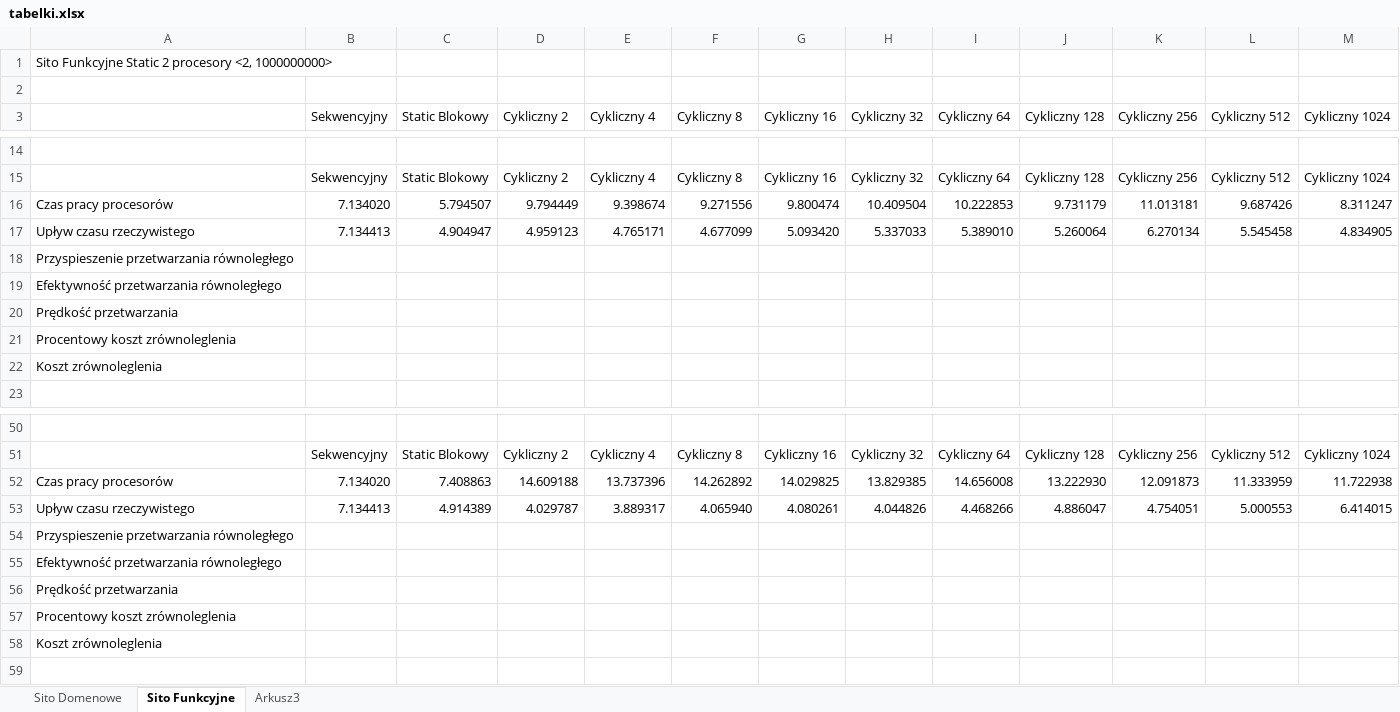
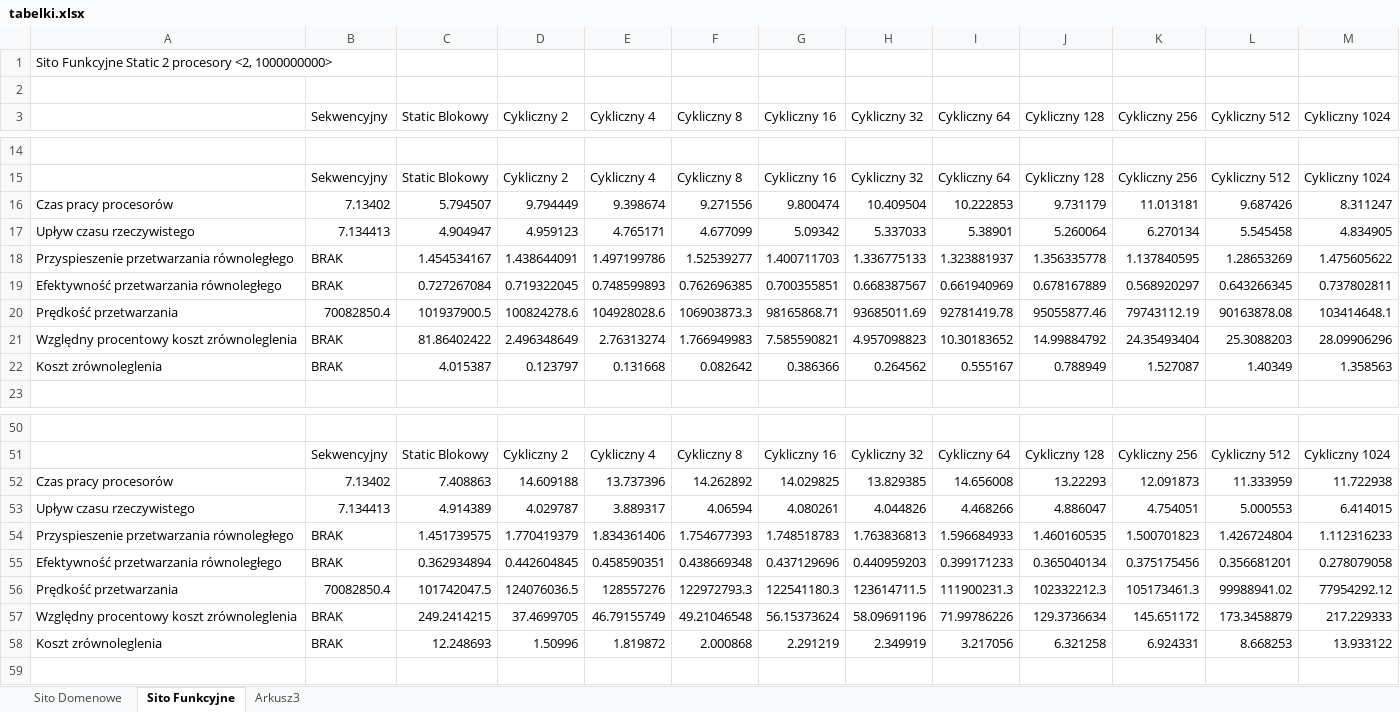
Before and after one commit to JedrzejKuczynski/Studia2018-2020, an Excel workbook: OWS/Zadanie03/Testy/tabelki.xlsx, sheet Sito Funkcyjne, drawn as a sheet; only a part is shown, gaps mark what is left out; values as stored, in another font and other column widths than the file's, no cell formats; removed rows and columns are numbered as before the commit, all else as after; the diff covers the shown part only; the diff names each change by its address in the sheet, - before the commit and + after, or states it on an @@ line.

```diff
--- a/OWS/Zadanie03/Testy/tabelki.xlsx (sheet Sito Funkcyjne)
+++ b/OWS/Zadanie03/Testy/tabelki.xlsx (sheet Sito Funkcyjne)
-B16 (Sekwencyjny): 7.134020
+B16 (Sekwencyjny): 7.13402
-G17 (Cykliczny 16): 5.093420
+G17 (Cykliczny 16): 5.09342
-I17 (Cykliczny 64): 5.389010
+I17 (Cykliczny 64): 5.38901
-row 18: Przyspieszenie przetwarzania równoległego
-row 19: Efektywność przetwarzania równoległego
-row 20: Prędkość przetwarzania
-row 21: Procentowy koszt zrównoleglenia
-row 22: Koszt zrównoleglenia
+row 18: Przyspieszenie przetwarzania równoległego | BRAK | 1.454534167 | 1.438644091 | 1.497199786 | 1.52539277 | 1.400711703 | 1.336775133 | 1.323881937 | 1.356335778 | 1.137840595 | 1.28653269 | 1.475605622
+row 19: Efektywność przetwarzania równoległego | BRAK | 0.727267084 | 0.719322045 | 0.748599893 | 0.762696385 | 0.700355851 | 0.668387567 | 0.661940969 | 0.678167889 | 0.568920297 | 0.643266345 | 0.737802811
+row 20: Prędkość przetwarzania | 70082850.4 | 101937900.5 | 100824278.6 | 104928028.6 | 106903873.3 | 98165868.71 | 93685011.69 | 92781419.78 | 95055877.46 | 79743112.19 | 90163878.08 | 103414648.1
+row 21: Względny procentowy koszt zrównoleglenia | BRAK | 81.86402422 | 2.496348649 | 2.76313274 | 1.766949983 | 7.585590821 | 4.957098823 | 10.30183652 | 14.99884792 | 24.35493404 | 25.3088203 | 28.09906296
+row 22: Koszt zrównoleglenia | BRAK | 4.015387 | 0.123797 | 0.131668 | 0.082642 | 0.386366 | 0.264562 | 0.555167 | 0.788949 | 1.527087 | 1.40349 | 1.358563
-B52 (Sekwencyjny): 7.134020
+B52 (Sekwencyjny): 7.13402
-J52 (Cykliczny 128): 13.222930
+J52 (Cykliczny 128): 13.22293
-F53 (Cykliczny 8): 4.065940
+F53 (Cykliczny 8): 4.06594
-row 54: Przyspieszenie przetwarzania równoległego
-row 55: Efektywność przetwarzania równoległego
-row 56: Prędkość przetwarzania
-row 57: Procentowy koszt zrównoleglenia
-row 58: Koszt zrównoleglenia
+row 54: Przyspieszenie przetwarzania równoległego | BRAK | 1.451739575 | 1.770419379 | 1.834361406 | 1.754677393 | 1.748518783 | 1.763836813 | 1.596684933 | 1.460160535 | 1.500701823 | 1.426724804 | 1.112316233
+row 55: Efektywność przetwarzania równoległego | BRAK | 0.362934894 | 0.442604845 | 0.458590351 | 0.438669348 | 0.437129696 | 0.440959203 | 0.399171233 | 0.365040134 | 0.375175456 | 0.356681201 | 0.278079058
+row 56: Prędkość przetwarzania | 70082850.4 | 101742047.5 | 124076036.5 | 128557276 | 122972793.3 | 122541180.3 | 123614711.5 | 111900231.3 | 102332212.3 | 105173461.3 | 99988941.02 | 77954292.12
+row 57: Względny procentowy koszt zrównoleglenia | BRAK | 249.2414215 | 37.4699705 | 46.79155749 | 49.21046548 | 56.15373624 | 58.09691196 | 71.99786226 | 129.3736634 | 145.651172 | 173.3458879 | 217.229333
+row 58: Koszt zrównoleglenia | BRAK | 12.248693 | 1.50996 | 1.819872 | 2.000868 | 2.291219 | 2.349919 | 3.217056 | 6.321258 | 6.924331 | 8.668253 | 13.933122
```
Also changed, not shown: 50 added rows, 50 removed rows and 27 edited cells elsewhere in this sheet, sheet Sito Domenowe, cell formats.
